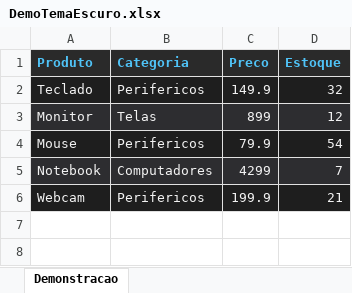
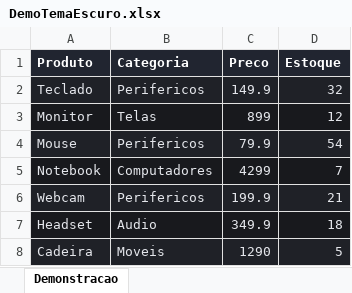
Before and after one commit to ricklatocheski/extens-o-.xlsx, an Excel workbook: dist/DemoTemaEscuro.xlsx, sheet Demonstracao, drawn as a sheet; values as stored, in another font and other column widths than the file's, no borders; the diff names each change by its address in the sheet, - before the commit and + after, or states it on an @@ line.

```diff
--- a/dist/DemoTemaEscuro.xlsx (sheet Demonstracao)
+++ b/dist/DemoTemaEscuro.xlsx (sheet Demonstracao)
-A1:D1 text colour: #4FC3F7
+A1:D1 text colour: #FFFFFF
+row 7: Headset | Audio | 349.9 | 18
+row 8: Cadeira | Moveis | 1290 | 5
```
Also changed, not shown: 5 other files.
